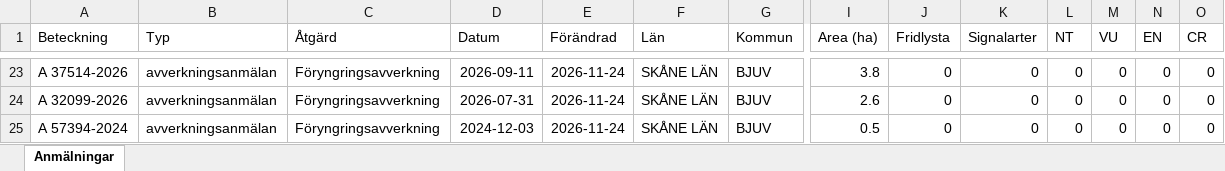
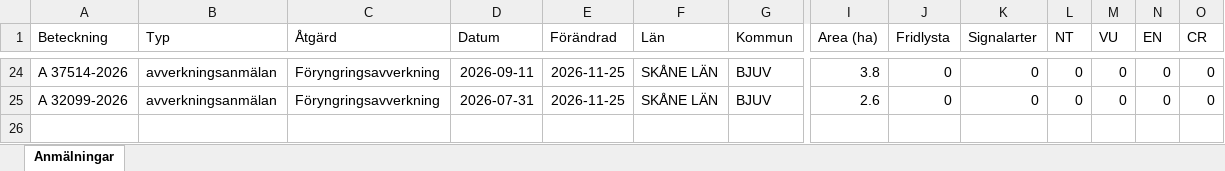
Before and after one commit to klasma/Logging_1260, an Excel workbook: Översikt BJUV.xlsx, sheet Anmälningar, drawn as a sheet; only a part is shown, gaps mark what is left out; values as stored, in another font and other column widths than the file's, no borders; removed rows and columns are numbered as before the commit, all else as after; rows hold the shown columns only; the diff covers the shown part only; the diff names each change by its address in the sheet, - before the commit and + after, or states it on an @@ line.

```diff
--- a/Översikt BJUV.xlsx (sheet Anmälningar)
+++ b/Översikt BJUV.xlsx (sheet Anmälningar)
-E24:E25 (Förändrad): 2026-11-24
+E24:E25 (Förändrad): 2026-11-25
-row 25: A 57394-2024 | avverkningsanmälan | Föryngringsavverkning | 2024-12-03 | 2026-11-24 | SKÅNE LÄN | BJUV | 0.5 | 0 | 0 | 0 | 0 | 0 | 0
```
Also changed, not shown: 2 added rows, 1 removed row and 46 edited cells elsewhere in this sheet, artfynd/A 50759-2025 artfynd.xlsx, artfynd/A 59875-2025 artfynd.xlsx, 22 other files.
